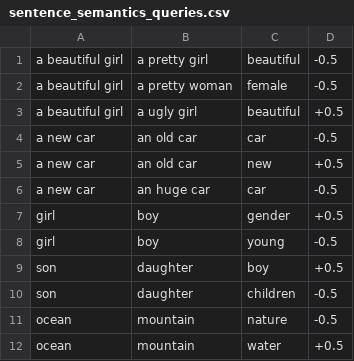
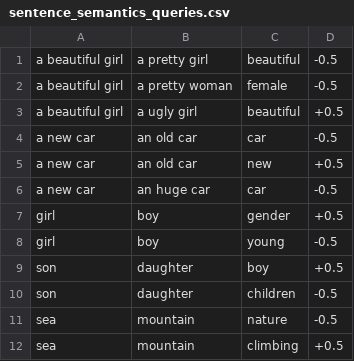
Before and after one commit to sysang/word-prepresentation-training, a CSV file: sentence_semantics_queries.csv, drawn as a sheet.

```diff
--- a/sentence_semantics_queries.csv
+++ b/sentence_semantics_queries.csv
@@ -10,3 +10,3 @@ son;daughter;boy;+0.5
 son;daughter;children;-0.5
-ocean;mountain;nature;-0.5
-ocean;mountain;water;+0.5
+sea;mountain;nature;-0.5
+sea;mountain;climbing;+0.5
```
Also changed, not shown: 1 other file.
